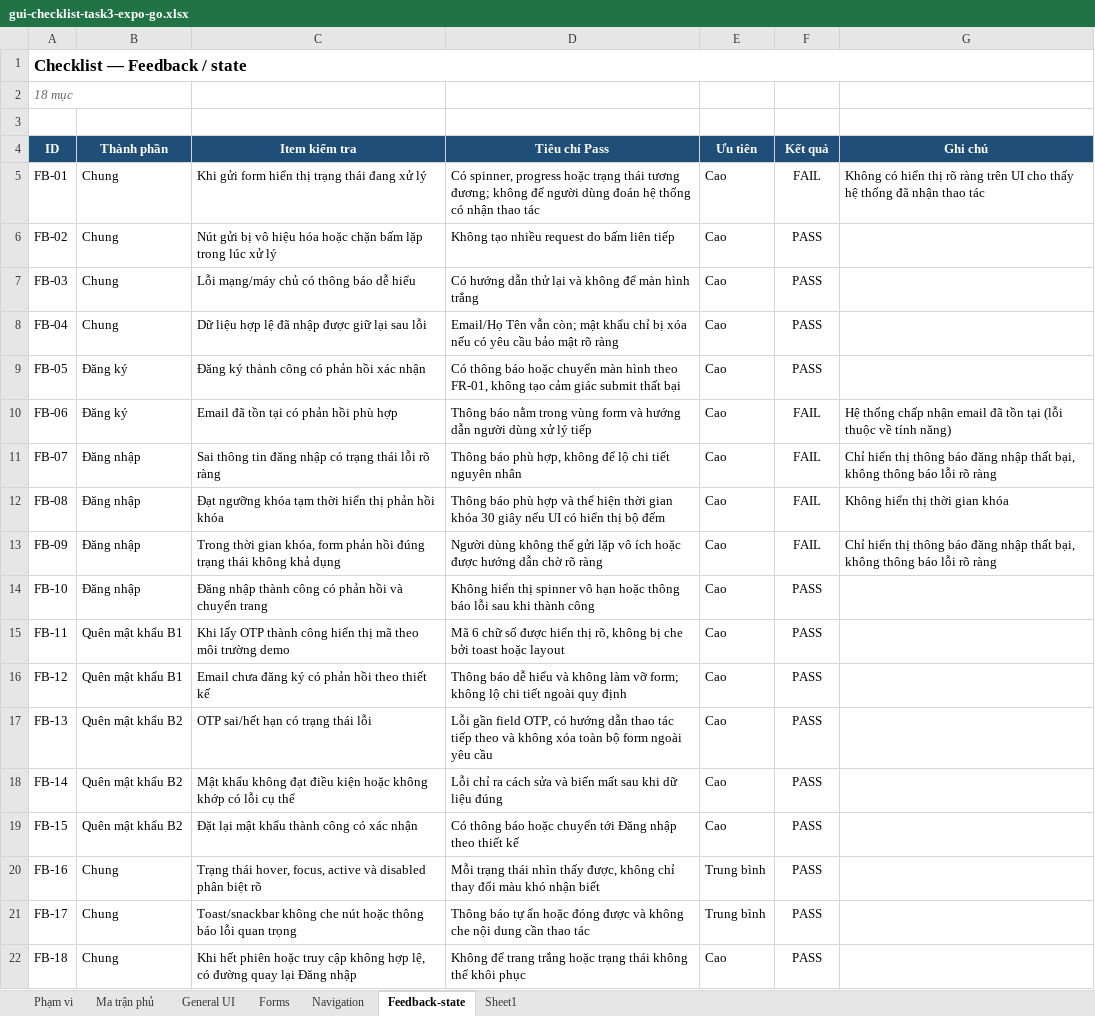
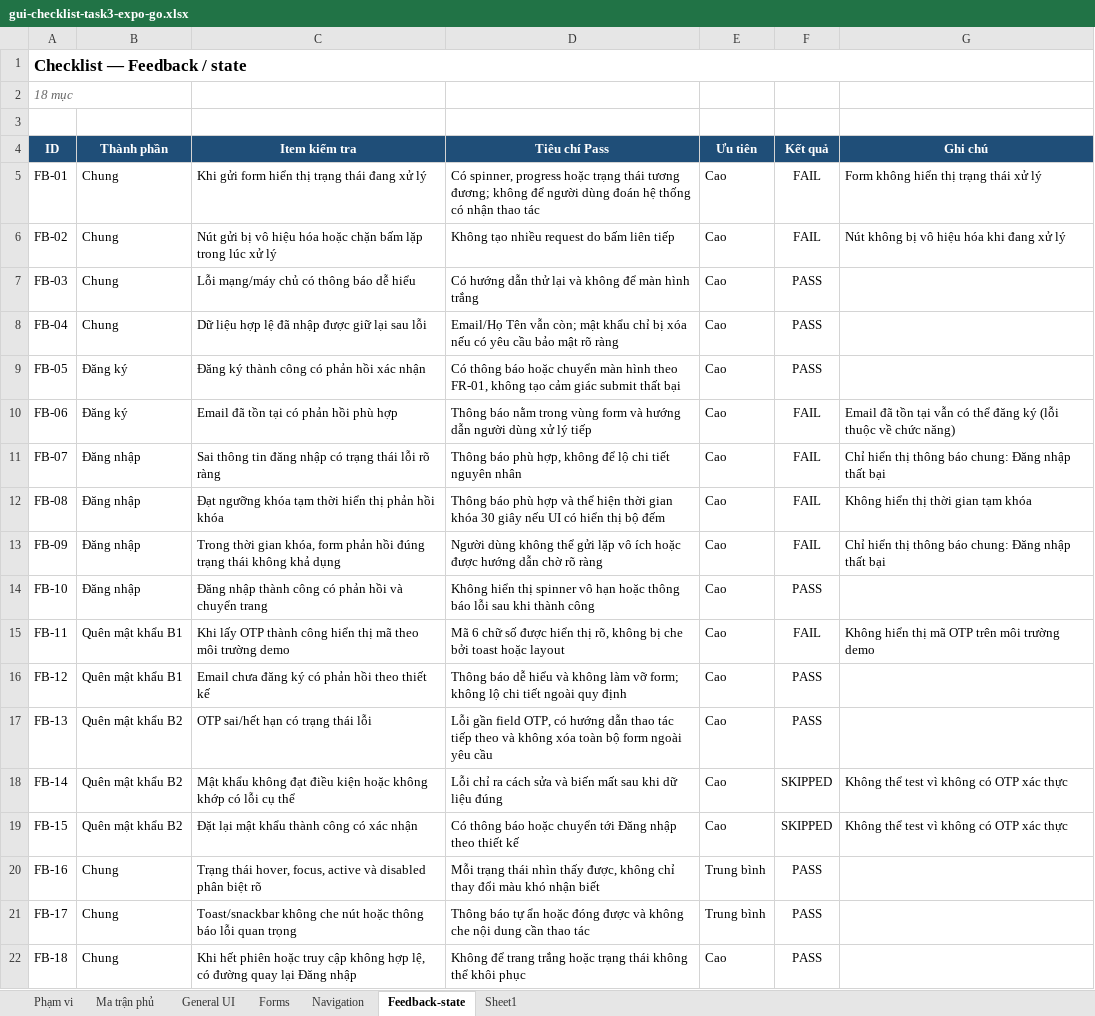
Before and after one commit to naaul1/eshop-sut-2627, an Excel workbook: reports/gui-checklist-task3-expo-go.xlsx, sheet Feedback-state, drawn as a sheet; values as stored, in another font and other column widths than the file's, no borders; conditional formats not drawn; the diff names each change by its address in the sheet, - before the commit and + after, or states it on an @@ line.

```diff
--- a/reports/gui-checklist-task3-expo-go.xlsx (sheet Feedback-state)
+++ b/reports/gui-checklist-task3-expo-go.xlsx (sheet Feedback-state)
-G5 (Ghi chú): Không có hiển thị rõ ràng trên UI cho thấy hệ thống đã nhận thao tác
+G5 (Ghi chú): Form không hiển thị trạng thái xử lý
-F6 (Kết quả): PASS
+F6 (Kết quả): FAIL
-G6 (Ghi chú): (empty)
+G6 (Ghi chú): Nút không bị vô hiệu hóa khi đang xử lý
-G10 (Ghi chú): Hệ thống chấp nhận email đã tồn tại (lỗi thuộc về tính năng)
+G10 (Ghi chú): Email đã tồn tại vẫn có thể đăng ký (lỗi thuộc về chức năng)
-G11 (Ghi chú): …thông báo đăng nhập thất bại, không thông báo lỗi rõ ràng
+G11 (Ghi chú): …thông báo chung: Đăng nhập thất bại
-G12 (Ghi chú): Không hiển thị thời gian khóa
+G12 (Ghi chú): Không hiển thị thời gian tạm khóa
-G13 (Ghi chú): …thông báo đăng nhập thất bại, không thông báo lỗi rõ ràng
+G13 (Ghi chú): …thông báo chung: Đăng nhập thất bại
-F15 (Kết quả): PASS
+F15 (Kết quả): FAIL
-G15 (Ghi chú): (empty)
+G15 (Ghi chú): Không hiển thị mã OTP trên môi trường demo
-F18:F19 (Kết quả): PASS
+F18:F19 (Kết quả): SKIPPED
-G18:G19 (Ghi chú): (empty)
+G18:G19 (Ghi chú): Không thể test vì không có OTP xác thực
```
Also changed, not shown: sheet Forms, sheet Navigation, sheet General UI, sheet Sheet1, reports/gui-checklist-task3-chrome.xlsx, 19 other files.
